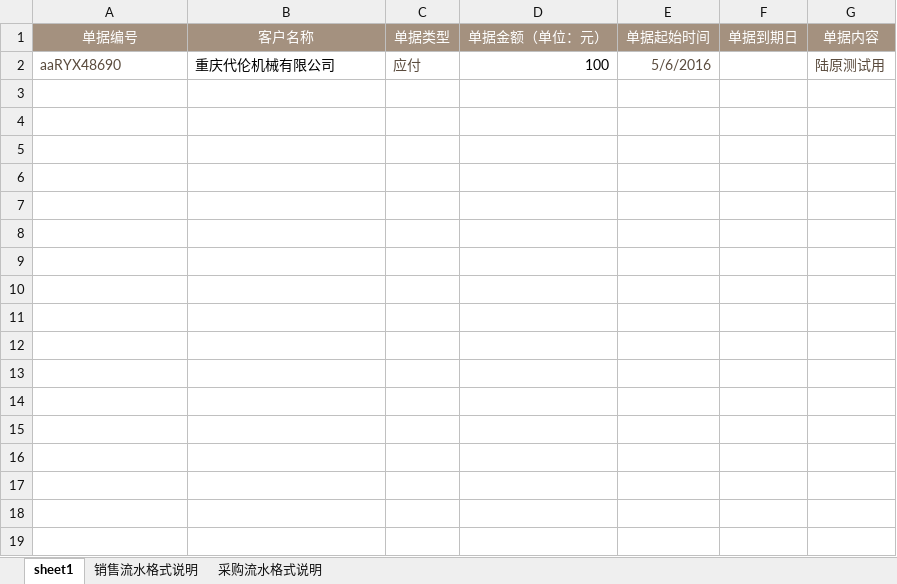
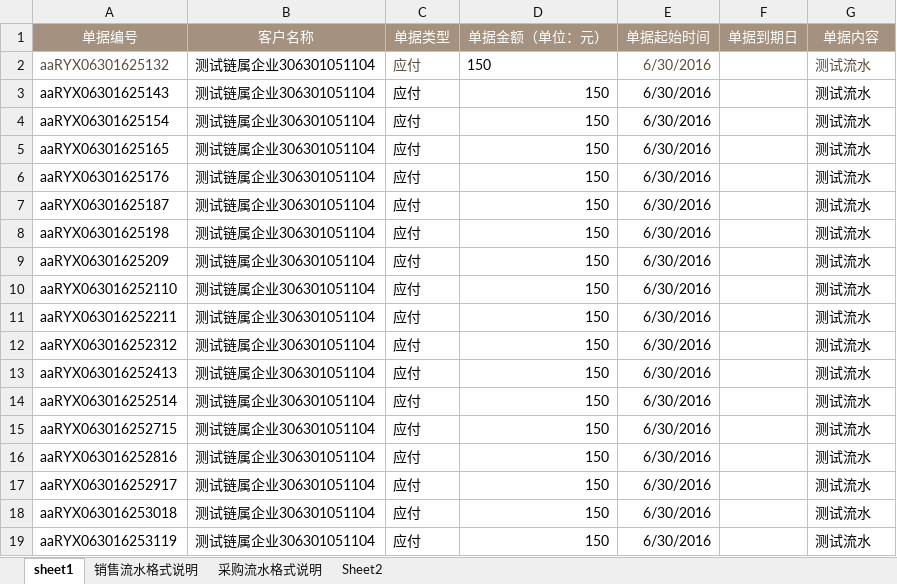
Before and after one commit to iqunxing-qa/webautotest, an Excel workbook: Pythonscripts/testdatas/transaction_flow.xlsx, sheet sheet1, drawn as a sheet; values as stored, in another font and other column widths than the file's, no borders; removed rows and columns are numbered as before the commit, all else as after; the diff names each change by its address in the sheet, - before the commit and + after, or states it on an @@ line.

```diff
--- a/Pythonscripts/testdatas/transaction_flow.xlsx (sheet sheet1)
+++ b/Pythonscripts/testdatas/transaction_flow.xlsx (sheet sheet1)
+sheet tab: Sheet2
-row 2: aaRYX48690 | 重庆代伦机械有限公司 | 应付 | 100 | 5/6/2016 |  | 陆原测试用
+row 2: aaRYX06301625132 | 测试链属企业306301051104 | 应付 | 150 | 6/30/2016 |  | 测试流水
+row 3: aaRYX06301625143 | 测试链属企业306301051104 | 应付 | 150 | 6/30/2016 |  | 测试流水
+row 4: aaRYX06301625154 | 测试链属企业306301051104 | 应付 | 150 | 6/30/2016 |  | 测试流水
+row 5: aaRYX06301625165 | 测试链属企业306301051104 | 应付 | 150 | 6/30/2016 |  | 测试流水
+row 6: aaRYX06301625176 | 测试链属企业306301051104 | 应付 | 150 | 6/30/2016 |  | 测试流水
+row 7: aaRYX06301625187 | 测试链属企业306301051104 | 应付 | 150 | 6/30/2016 |  | 测试流水
+row 8: aaRYX06301625198 | 测试链属企业306301051104 | 应付 | 150 | 6/30/2016 |  | 测试流水
+row 9: aaRYX06301625209 | 测试链属企业306301051104 | 应付 | 150 | 6/30/2016 |  | 测试流水
+row 10: aaRYX063016252110 | 测试链属企业306301051104 | 应付 | 150 | 6/30/2016 |  | 测试流水
+row 11: aaRYX063016252211 | 测试链属企业306301051104 | 应付 | 150 | 6/30/2016 |  | 测试流水
+row 12: aaRYX063016252312 | 测试链属企业306301051104 | 应付 | 150 | 6/30/2016 |  | 测试流水
+row 13: aaRYX063016252413 | 测试链属企业306301051104 | 应付 | 150 | 6/30/2016 |  | 测试流水
+row 14: aaRYX063016252514 | 测试链属企业306301051104 | 应付 | 150 | 6/30/2016 |  | 测试流水
+row 15: aaRYX063016252715 | 测试链属企业306301051104 | 应付 | 150 | 6/30/2016 |  | 测试流水
+row 16: aaRYX063016252816 | 测试链属企业306301051104 | 应付 | 150 | 6/30/2016 |  | 测试流水
+row 17: aaRYX063016252917 | 测试链属企业306301051104 | 应付 | 150 | 6/30/2016 |  | 测试流水
+row 18: aaRYX063016253018 | 测试链属企业306301051104 | 应付 | 150 | 6/30/2016 |  | 测试流水
+row 19: aaRYX063016253119 | 测试链属企业306301051104 | 应付 | 150 | 6/30/2016 |  | 测试流水
```
Also changed, not shown: 43 other files.
